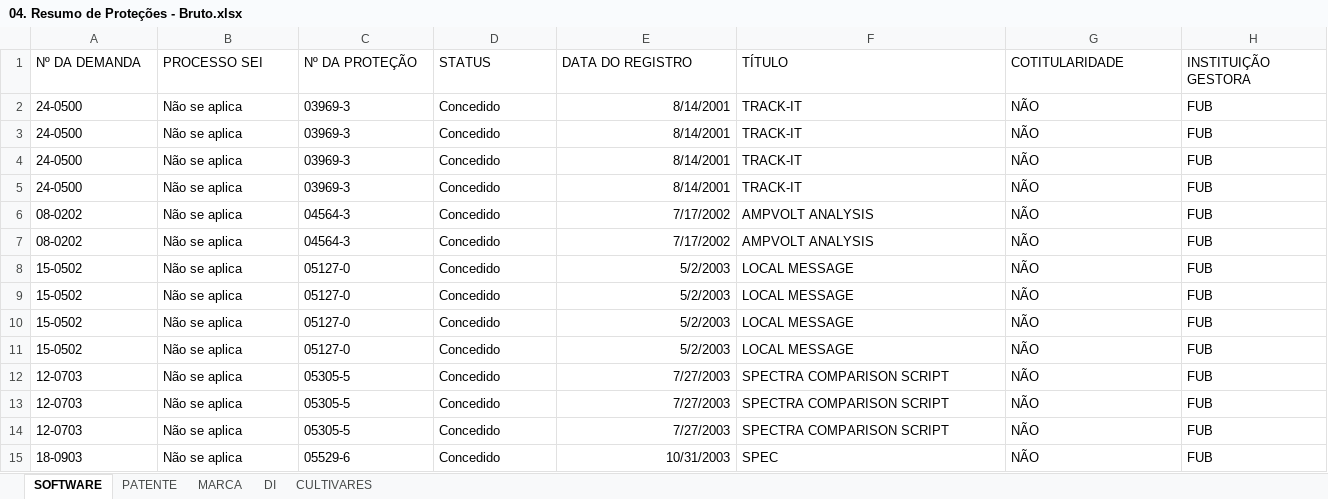
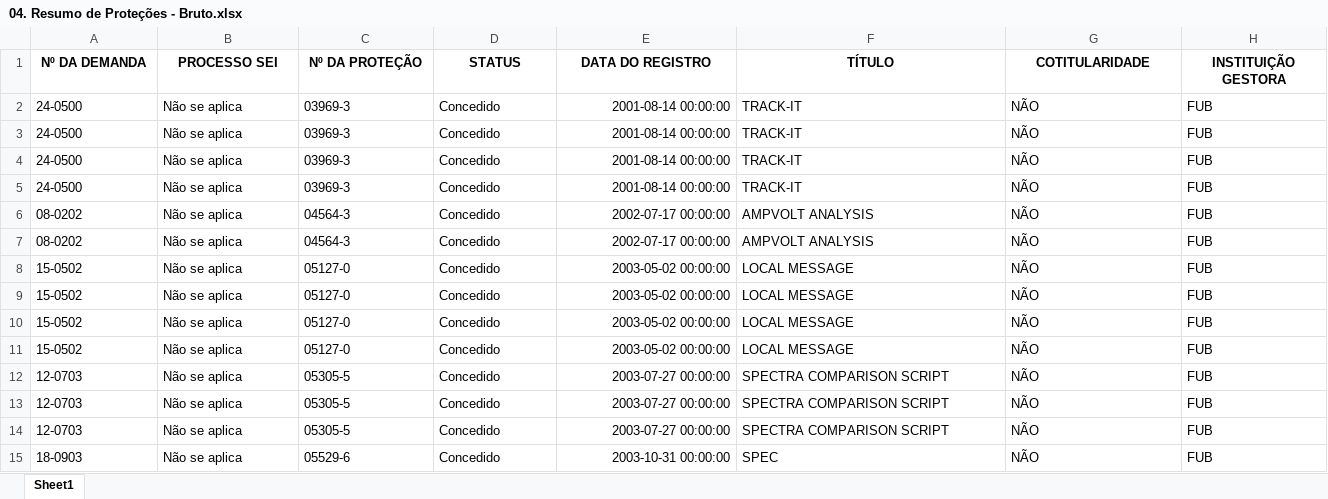
Before and after one commit to MauricioFGM23/VarysNupitec, an Excel workbook: backup/04. Resumo de Proteções - Bruto.xlsx, sheet Sheet1, drawn as a sheet; only a part is shown; values as stored, in another font and other column widths than the file's, no borders; the diff covers the shown part only; the diff names each change by its address in the sheet, - before the commit and + after, or states it on an @@ line.

```diff
--- a/backup/04. Resumo de Proteções - Bruto.xlsx (sheet Sheet1)
+++ b/backup/04. Resumo de Proteções - Bruto.xlsx (sheet Sheet1)
-sheet tab: SOFTWARE
+sheet tab: Sheet1
-sheet tab: PATENTE
-sheet tab: MARCA
-sheet tab: DI
-sheet tab: CULTIVARES
@@ A1:H1 bold: off → on, alignment: left → center @@
-E2:E5 (DATA DO REGISTRO): 8/14/2001
+E2:E5 (DATA DO REGISTRO): 2001-08-14 00:00:00
-E6:E7 (DATA DO REGISTRO): 7/17/2002
+E6:E7 (DATA DO REGISTRO): 2002-07-17 00:00:00
-E8:E11 (DATA DO REGISTRO): 5/2/2003
+E8:E11 (DATA DO REGISTRO): 2003-05-02 00:00:00
-E12:E14 (DATA DO REGISTRO): 7/27/2003
+E12:E14 (DATA DO REGISTRO): 2003-07-27 00:00:00
-E15 (DATA DO REGISTRO): 10/31/2003
+E15 (DATA DO REGISTRO): 2003-10-31 00:00:00
```
Also changed, not shown: 9 added rows, 1088 edited cells and cell formats elsewhere in this sheet, 23 other files.
